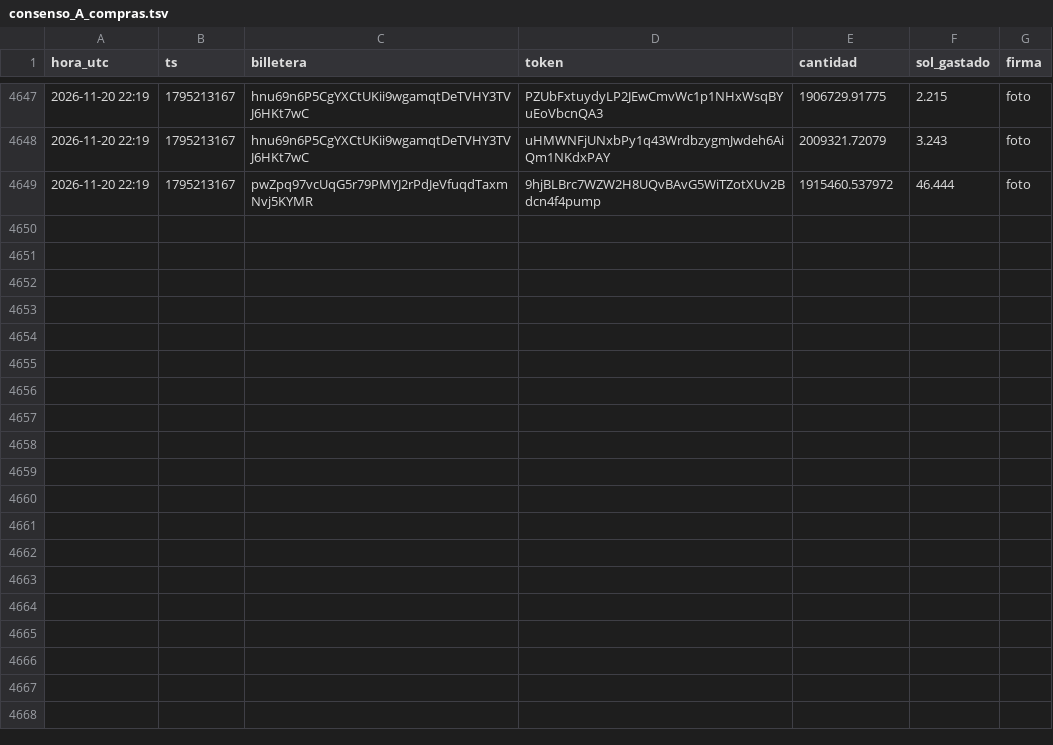
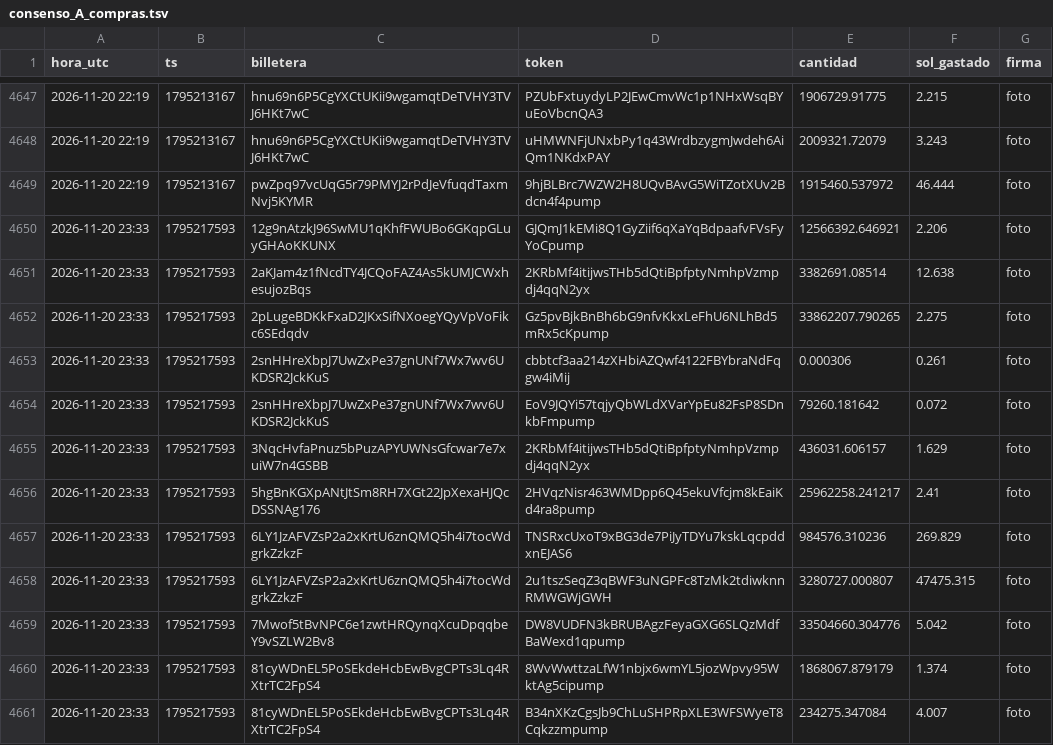
Before and after one commit to fjmunoznieves/desk-memecoins, a TSV file: datos/consenso_A_compras.tsv, drawn as a sheet; only a part is shown, gaps mark what is left out; the diff covers the shown part only; the diff names each change by its address in the sheet, - before the commit and + after, or states it on an @@ line.

```diff
--- a/datos/consenso_A_compras.tsv
+++ b/datos/consenso_A_compras.tsv
+row 4650: 2026-11-20 23:33 | 1795217593 | 12g9nAtzkJ96SwMU1qKhfFWUBo6GKqpGLuyGHAoKKUNX | GJQmJ1kEMi8Q1GyZiif6qXaYqBdpaafvFVsFyYoCpump | 12566392.646921 | 2.206 | foto
+row 4651: 2026-11-20 23:33 | 1795217593 | 2aKJam4z1fNcdTY4JCQoFAZ4As5kUMJCWxhesujozBqs | 2KRbMf4itijwsTHb5dQtiBpfptyNmhpVzmpdj4qqN2yx | 3382691.08514 | 12.638 | foto
+row 4652: 2026-11-20 23:33 | 1795217593 | 2pLugeBDKkFxaD2JKxSifNXoegYQyVpVoFikc6SEdqdv | Gz5pvBjkBnBh6bG9nfvKkxLeFhU6NLhBd5mRx5cKpump | 33862207.790265 | 2.275 | foto
+row 4653: 2026-11-20 23:33 | 1795217593 | 2snHHreXbpJ7UwZxPe37gnUNf7Wx7wv6UKDSR2JckKuS | cbbtcf3aa214zXHbiAZQwf4122FBYbraNdFqgw4iMij | 0.000306 | 0.261 | foto
+row 4654: 2026-11-20 23:33 | 1795217593 | 2snHHreXbpJ7UwZxPe37gnUNf7Wx7wv6UKDSR2JckKuS | EoV9JQYi57tqjyQbWLdXVarYpEu82FsP8SDnkbFmpump | 79260.181642 | 0.072 | foto
+row 4655: 2026-11-20 23:33 | 1795217593 | 3NqcHvfaPnuz5bPuzAPYUWNsGfcwar7e7xuiW7n4GSBB | 2KRbMf4itijwsTHb5dQtiBpfptyNmhpVzmpdj4qqN2yx | 436031.606157 | 1.629 | foto
+row 4656: 2026-11-20 23:33 | 1795217593 | 5hgBnKGXpANtJtSm8RH7XGt22JpXexaHJQcDSSNAg176 | 2HVqzNisr463WMDpp6Q45ekuVfcjm8kEaiKd4ra8pump | 25962258.241217 | 2.41 | foto
+row 4657: 2026-11-20 23:33 | 1795217593 | 6LY1JzAFVZsP2a2xKrtU6znQMQ5h4i7tocWdgrkZzkzF | TNSRxcUxoT9xBG3de7PiJyTDYu7kskLqcpddxnEJAS6 | 984576.310236 | 269.829 | foto
+row 4658: 2026-11-20 23:33 | 1795217593 | 6LY1JzAFVZsP2a2xKrtU6znQMQ5h4i7tocWdgrkZzkzF | 2u1tszSeqZ3qBWF3uNGPFc8TzMk2tdiwknnRMWGWjGWH | 3280727.000807 | 47475.315 | foto
+row 4659: 2026-11-20 23:33 | 1795217593 | 7Mwof5tBvNPC6e1zwtHRQynqXcuDpqqbeY9vSZLW2Bv8 | DW8VUDFN3kBRUBAgzFeyaGXG6SLQzMdfBaWexd1qpump | 33504660.304776 | 5.042 | foto
+row 4660: 2026-11-20 23:33 | 1795217593 | 81cyWDnEL5PoSEkdeHcbEwBvgCPTs3Lq4RXtrTC2FpS4 | 8WvWwttzaLfW1nbjx6wmYL5jozWpvy95WktAg5cipump | 1868067.879179 | 1.374 | foto
+row 4661: 2026-11-20 23:33 | 1795217593 | 81cyWDnEL5PoSEkdeHcbEwBvgCPTs3Lq4RXtrTC2FpS4 | B34nXKzCgsJb9ChLuSHPRpXLE3WFSWyeT8Cqkzzmpump | 234275.347084 | 4.007 | foto
```
Also changed, not shown: 12 added rows elsewhere in this file, datos/bundles_eventos.tsv, datos/consenso_A_ventas.tsv, 25 other files.
